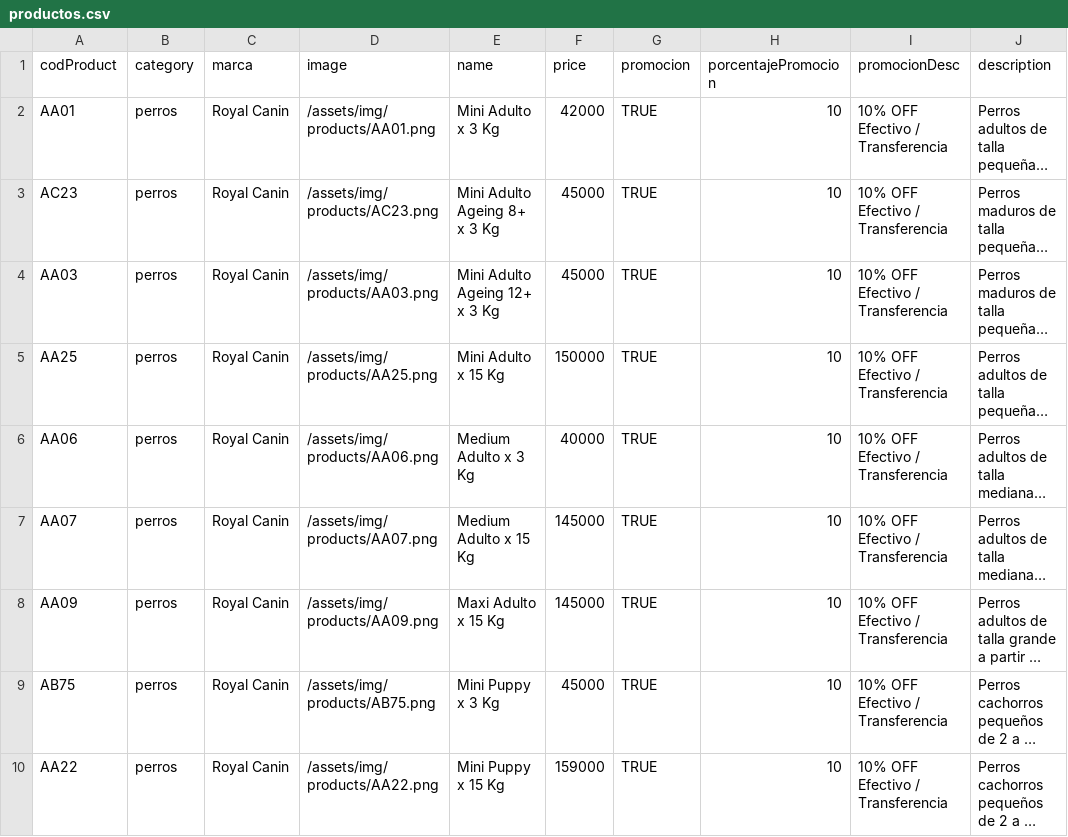
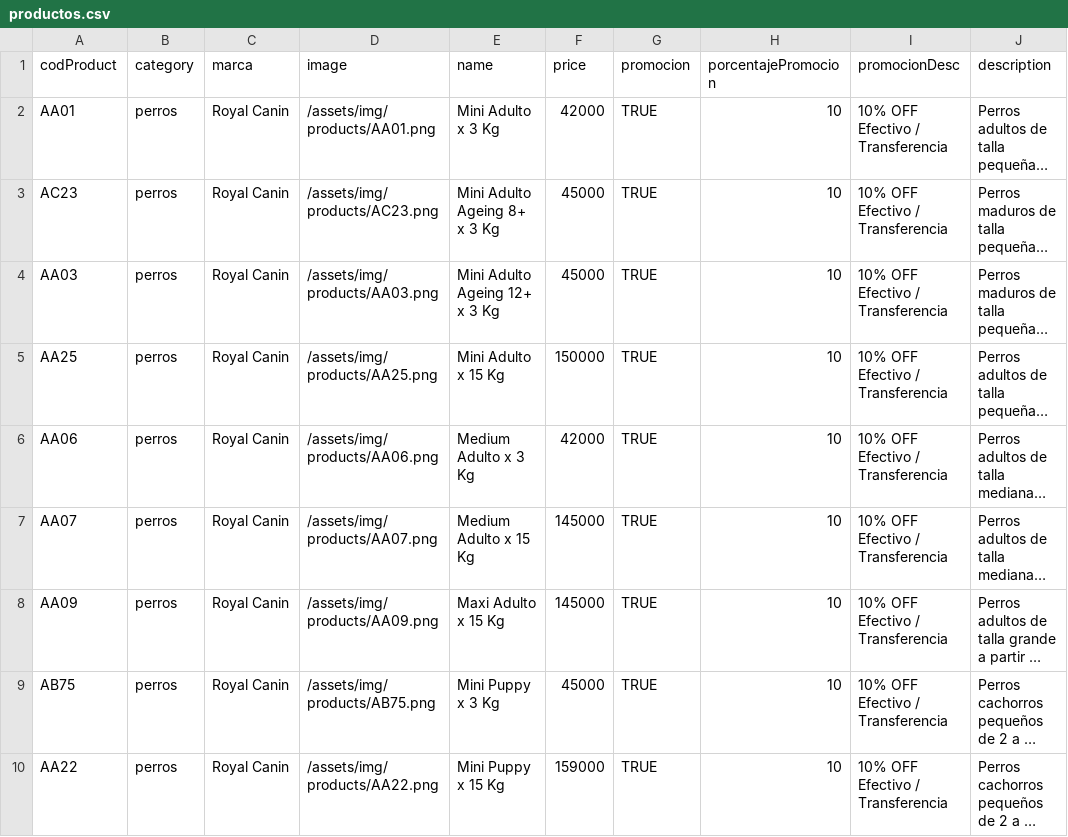
Before and after one commit to vasquito/petshopbros_data, a CSV file: data/productos.csv, drawn as a sheet; only a part is shown; long unchanged cells end in …; the diff names each change by its address in the sheet, - before the commit and + after, or states it on an @@ line.

```diff
--- a/data/productos.csv
+++ b/data/productos.csv
-F6 (price): 40000
+F6 (price): 42000
```
Also changed, not shown: 1 other file.
